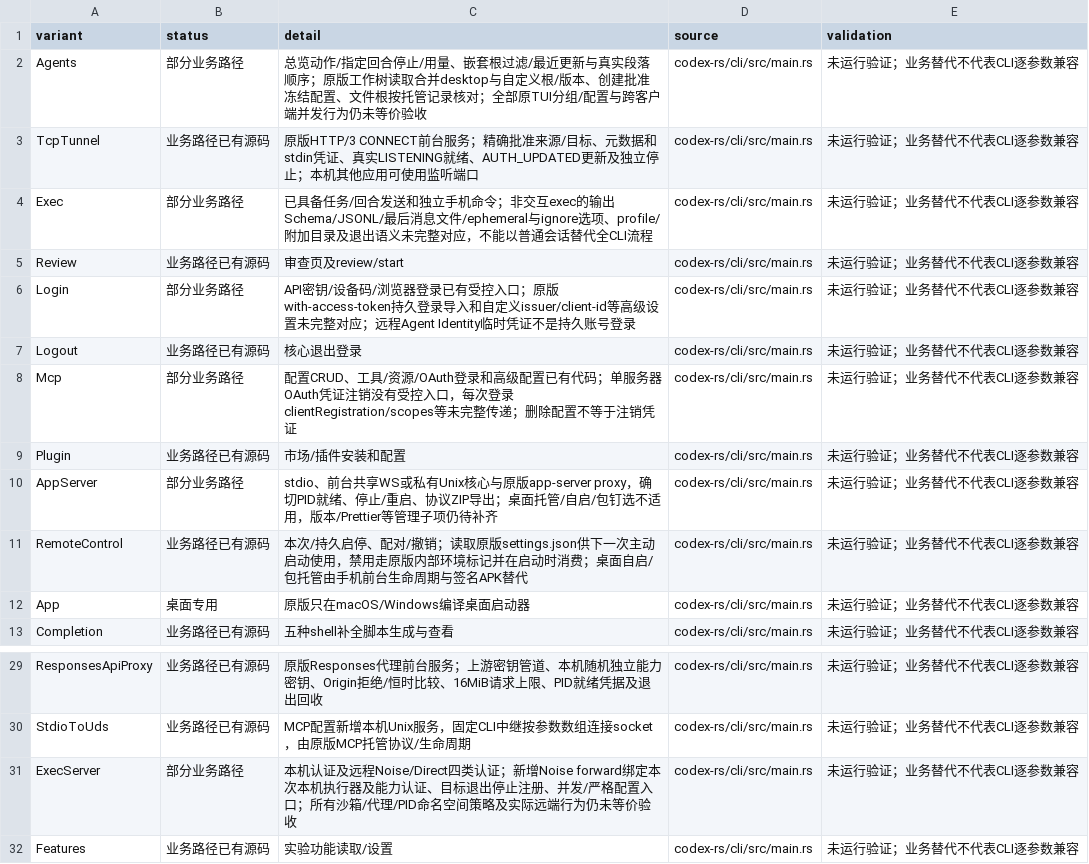
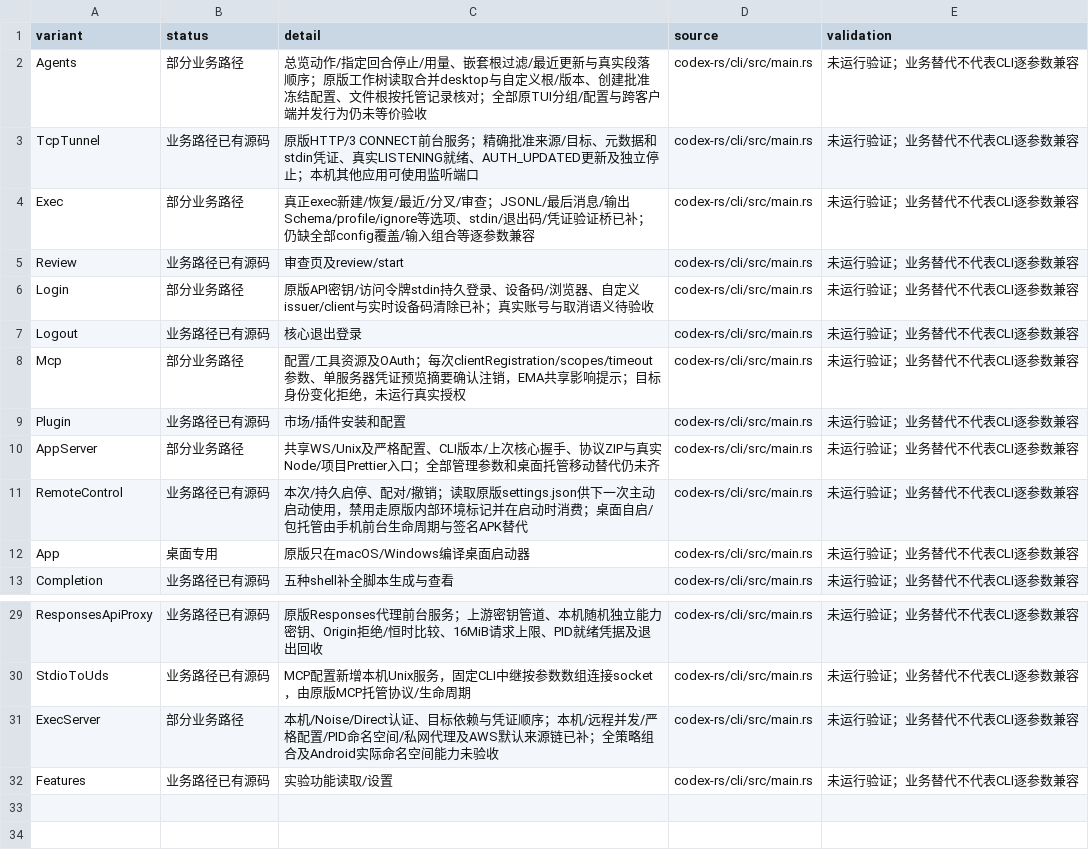
Before and after one commit to sy220284/999, a CSV file: 安卓Codex/文档/独立CLI功能对照.csv, drawn as a sheet; only a part is shown, gaps mark what is left out.

```diff
--- a/安卓Codex/文档/独立CLI功能对照.csv
+++ b/安卓Codex/文档/独立CLI功能对照.csv
@@ -3,9 +3,9 @@ Agents,部分业务路径,总览动作/指定回合停止/用量、嵌套根过
 TcpTunnel,业务路径已有源码,原版HTTP/3 CONNECT前台服务；精确批准来源/目标、元数据和stdin凭证、真实LISTENING就绪、AUTH_UPDATED更新及独立停止；本机其他应用可使用监听端口,codex-rs/cli/src/main.rs,未运行验证；业务替代不代表CLI逐参数兼容
-Exec,部分业务路径,已具备任务/回合发送和独立手机命令；非交互exec的输出Schema/JSONL/最后消息文件/ephemeral与ignore选项、profile/附加目录及退出语义未完整对应，不能以普通会话替代全CLI流程,codex-rs/cli/src/main.rs,未运行验证；业务替代不代表CLI逐参数兼容
+Exec,部分业务路径,真正exec新建/恢复/最近/分叉/审查；JSONL/最后消息/输出Schema/profile/ignore等选项、stdin/退出码/凭证验证桥已补；仍缺全部config覆盖/输入组合等逐参数兼容,codex-rs/cli/src/main.rs,未运行验证；业务替代不代表CLI逐参数兼容
 Review,业务路径已有源码,审查页及review/start,codex-rs/cli/src/main.rs,未运行验证；业务替代不代表CLI逐参数兼容
-Login,部分业务路径,API密钥/设备码/浏览器登录已有受控入口；原版with-access-token持久登录导入和自定义issuer/client-id等高级设置未完整对应；远程Agent Identity临时凭证不是持久账号登录,codex-rs/cli/src/main.rs,未运行验证；业务替代不代表CLI逐参数兼容
+Login,部分业务路径,原版API密钥/访问令牌stdin持久登录、设备码/浏览器、自定义issuer/client与实时设备码清除已补；真实账号与取消语义待验收,codex-rs/cli/src/main.rs,未运行验证；业务替代不代表CLI逐参数兼容
 Logout,业务路径已有源码,核心退出登录,codex-rs/cli/src/main.rs,未运行验证；业务替代不代表CLI逐参数兼容
-Mcp,部分业务路径,配置CRUD、工具/资源/OAuth登录和高级配置已有代码；单服务器OAuth凭证注销没有受控入口，每次登录clientRegistration/scopes等未完整传递；删除配置不等于注销凭证,codex-rs/cli/src/main.rs,未运行验证；业务替代不代表CLI逐参数兼容
+Mcp,部分业务路径,配置/工具资源及OAuth；每次clientRegistration/scopes/timeout参数、单服务器凭证预览摘要确认注销，EMA共享影响提示；目标身份变化拒绝，未运行真实授权,codex-rs/cli/src/main.rs,未运行验证；业务替代不代表CLI逐参数兼容
 Plugin,业务路径已有源码,市场/插件安装和配置,codex-rs/cli/src/main.rs,未运行验证；业务替代不代表CLI逐参数兼容
-AppServer,部分业务路径,stdio、前台共享WS或私有Unix核心与原版app-server proxy，确切PID就绪、停止/重启、协议ZIP导出；桌面托管/自启/包钉选不适用，版本/Prettier等管理子项仍待补齐,codex-rs/cli/src/main.rs,未运行验证；业务替代不代表CLI逐参数兼容
+AppServer,部分业务路径,共享WS/Unix及严格配置、CLI版本/上次核心握手、协议ZIP与真实Node/项目Prettier入口；全部管理参数和桌面托管移动替代仍未齐,codex-rs/cli/src/main.rs,未运行验证；业务替代不代表CLI逐参数兼容
 RemoteControl,业务路径已有源码,本次/持久启停、配对/撤销；读取原版settings.json供下一次主动启动使用，禁用走原版内部环境标记并在启动时消费；桌面自启/包托管由手机前台生命周期与签名APK替代,codex-rs/cli/src/main.rs,未运行验证；业务替代不代表CLI逐参数兼容
@@ -30,3 +30,3 @@ ResponsesApiProxy,业务路径已有源码,原版Responses代理前台服务；
 StdioToUds,业务路径已有源码,MCP配置新增本机Unix服务，固定CLI中继按参数数组连接socket，由原版MCP托管协议/生命周期,codex-rs/cli/src/main.rs,未运行验证；业务替代不代表CLI逐参数兼容
-ExecServer,部分业务路径,本机认证及远程Noise/Direct四类认证；新增Noise forward绑定本次本机执行器及能力认证、目标退出停止注册、并发/严格配置入口；所有沙箱/代理/PID命名空间策略及实际远端行为仍未等价验收,codex-rs/cli/src/main.rs,未运行验证；业务替代不代表CLI逐参数兼容
+ExecServer,部分业务路径,本机/Noise/Direct认证、目标依赖与凭证顺序；本机/远程并发/严格配置/PID命名空间/私网代理及AWS默认来源链已补；全策略组合及Android实际命名空间能力未验收,codex-rs/cli/src/main.rs,未运行验证；业务替代不代表CLI逐参数兼容
 Features,业务路径已有源码,实验功能读取/设置,codex-rs/cli/src/main.rs,未运行验证；业务替代不代表CLI逐参数兼容
```
Also changed, not shown: 51 other files.
